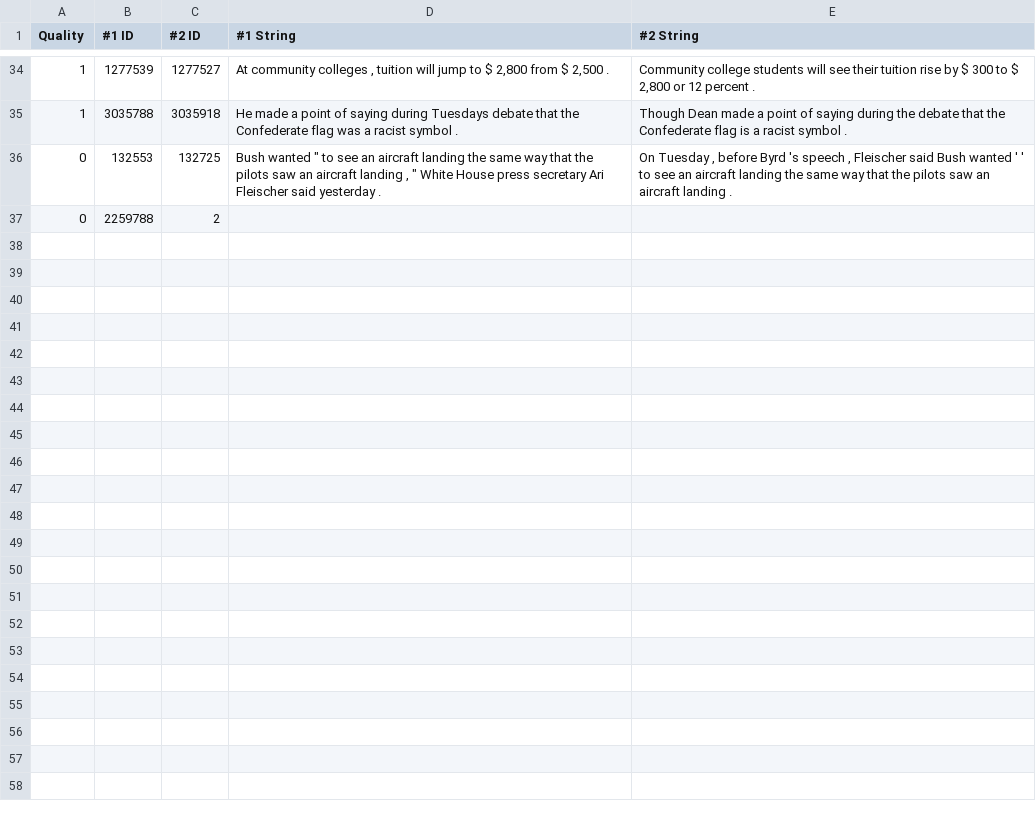
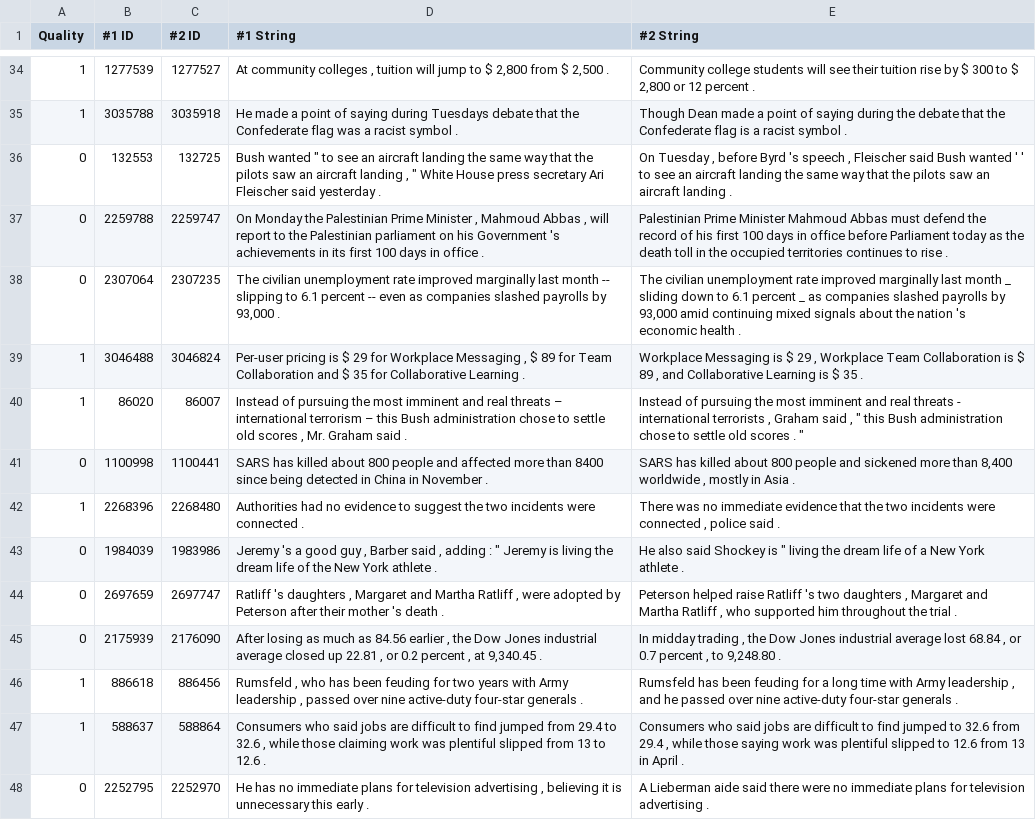
Before and after one commit to liminat/linguistics-notebooks, a TSV file: natural_language_understanding/dev.tsv, drawn as a sheet; only a part is shown, gaps mark what is left out; the diff covers the shown part only.

Commit message:
Release v3.0.2

```diff
--- a/natural_language_understanding/dev.tsv
+++ b/natural_language_understanding/dev.tsv
@@ -37,2 +37,13 @@
 0	132553	132725	Bush wanted " to see an aircraft landing the same way that the pilots saw an aircraft landing , " White House press secretary Ari Fleischer said yesterday .	On Tuesday , before Byrd 's speech , Fleischer said Bush wanted ' ' to see an aircraft landing the same way that the pilots saw an aircraft landing .
-0	2259788	2
+0	2259788	2259747	On Monday the Palestinian Prime Minister , Mahmoud Abbas , will report to the Palestinian parliament on his Government 's achievements in its first 100 days in office .	Palestinian Prime Minister Mahmoud Abbas must defend the record of his first 100 days in office before Parliament today as the death toll in the occupied territories continues to rise .
+0	2307064	2307235	The civilian unemployment rate improved marginally last month -- slipping to 6.1 percent -- even as companies slashed payrolls by 93,000 .	The civilian unemployment rate improved marginally last month _ sliding down to 6.1 percent _ as companies slashed payrolls by 93,000 amid continuing mixed signals about the nation 's economic health .
+1	3046488	3046824	Per-user pricing is $ 29 for Workplace Messaging , $ 89 for Team Collaboration and $ 35 for Collaborative Learning .	Workplace Messaging is $ 29 , Workplace Team Collaboration is $ 89 , and Collaborative Learning is $ 35 .
+1	86020	86007	" Instead of pursuing the most imminent and real threats – international terrorism – this Bush administration chose to settle old scores , " Mr. Graham said .	" Instead of pursuing the most imminent and real threats - international terrorists , " Graham said , " this Bush administration chose to settle old scores . "
+0	1100998	1100441	SARS has killed about 800 people and affected more than 8400 since being detected in China in November .	SARS has killed about 800 people and sickened more than 8,400 worldwide , mostly in Asia .
+1	2268396	2268480	Authorities had no evidence to suggest the two incidents were connected .	There was no immediate evidence that the two incidents were connected , police said .
+0	1984039	1983986	" Jeremy 's a good guy , " Barber said , adding : " Jeremy is living the dream life of the New York athlete .	He also said Shockey is " living the dream life of a New York athlete .
+0	2697659	2697747	Ratliff 's daughters , Margaret and Martha Ratliff , were adopted by Peterson after their mother 's death .	Peterson helped raise Ratliff 's two daughters , Margaret and Martha Ratliff , who supported him throughout the trial .
+0	2175939	2176090	After losing as much as 84.56 earlier , the Dow Jones industrial average closed up 22.81 , or 0.2 percent , at 9,340.45 .	In midday trading , the Dow Jones industrial average lost 68.84 , or 0.7 percent , to 9,248.80 .
+1	886618	886456	Rumsfeld , who has been feuding for two years with Army leadership , passed over nine active-duty four-star generals .	Rumsfeld has been feuding for a long time with Army leadership , and he passed over nine active-duty four-star generals .
+1	588637	588864	Consumers who said jobs are difficult to find jumped from 29.4 to 32.6 , while those claiming work was plentiful slipped from 13 to 12.6 .	Consumers who said jobs are difficult to find jumped to 32.6 from 29.4 , while those saying work was plentiful slipped to 12.6 from 13 in April .
+0	2252795	2252970	He has no immediate plans for television advertising , believing it is unnecessary this early .	A Lieberman aide said there were no immediate plans for television advertising .
```
Also changed, not shown: 12 added rows elsewhere in this file.
